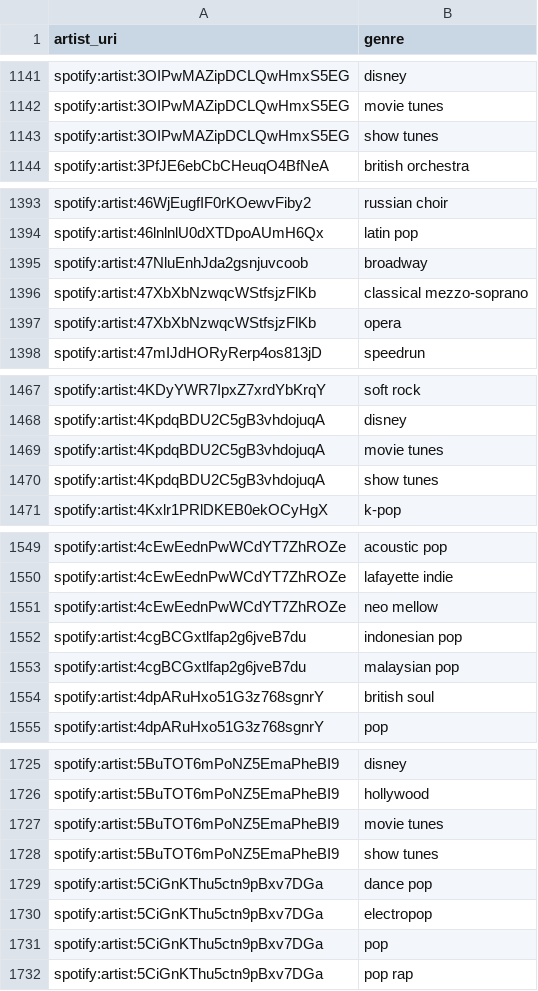
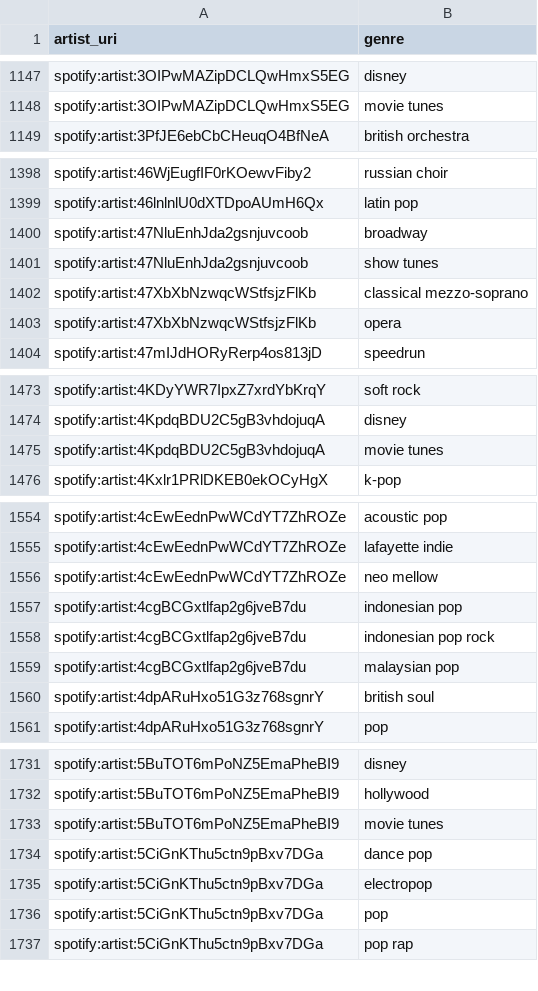
Before and after one commit to jbrown1618/spotify-stats-jbrown1618, a CSV file: data/artist_genre.csv, drawn as a sheet; only a part is shown, gaps mark what is left out; the diff covers the shown part only.

```diff
--- a/data/artist_genre.csv
+++ b/data/artist_genre.csv
@@ -1142,3 +1148,2 @@ spotify:artist:3OIPwMAZipDCLQwHmxS5EG,disney
 spotify:artist:3OIPwMAZipDCLQwHmxS5EG,movie tunes
-spotify:artist:3OIPwMAZipDCLQwHmxS5EG,show tunes
 spotify:artist:3PfJE6ebCbCHeuqO4BfNeA,british orchestra
@@ -1395,2 +1400,3 @@ spotify:artist:46lnlnlU0dXTDpoAUmH6Qx,latin pop
 spotify:artist:47NluEnhJda2gsnjuvcoob,broadway
+spotify:artist:47NluEnhJda2gsnjuvcoob,show tunes
 spotify:artist:47XbXbNzwqcWStfsjzFlKb,classical mezzo-soprano
@@ -1469,3 +1475,2 @@ spotify:artist:4KpdqBDU2C5gB3vhdojuqA,disney
 spotify:artist:4KpdqBDU2C5gB3vhdojuqA,movie tunes
-spotify:artist:4KpdqBDU2C5gB3vhdojuqA,show tunes
 spotify:artist:4Kxlr1PRlDKEB0ekOCyHgX,k-pop
@@ -1552,2 +1557,3 @@ spotify:artist:4cEwEednPwWCdYT7ZhROZe,neo mellow
 spotify:artist:4cgBCGxtlfap2g6jveB7du,indonesian pop
+spotify:artist:4cgBCGxtlfap2g6jveB7du,indonesian pop rock
 spotify:artist:4cgBCGxtlfap2g6jveB7du,malaysian pop
@@ -1727,3 +1733,2 @@ spotify:artist:5BuTOT6mPoNZ5EmaPheBI9,hollywood
 spotify:artist:5BuTOT6mPoNZ5EmaPheBI9,movie tunes
-spotify:artist:5BuTOT6mPoNZ5EmaPheBI9,show tunes
 spotify:artist:5CiGnKThu5ctn9pBxv7DGa,dance pop
```
Also changed, not shown: 16 added rows and 2 removed rows elsewhere in this file, data/albums.csv, data/artists.csv, 43 other files.
